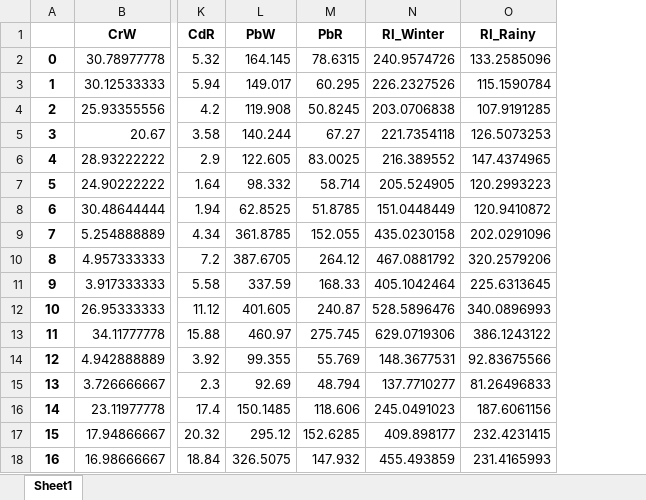
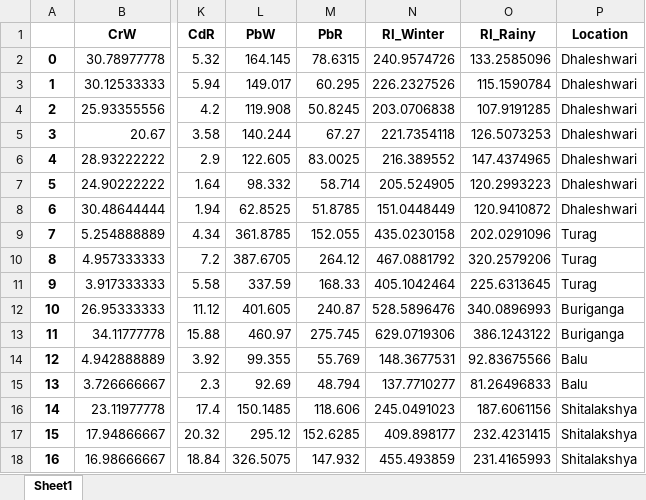
Before and after one commit to rakibhhridoy/OnGoingStudy, an Excel workbook: Five_Rivers/Python/RI.xlsx, sheet Sheet1, drawn as a sheet; only a part is shown, gaps mark what is left out; values as stored, in another font and other column widths than the file's, no borders; the diff names each change by its address in the sheet, - before the commit and + after, or states it on an @@ line.

```diff
--- a/Five_Rivers/Python/RI.xlsx (sheet Sheet1)
+++ b/Five_Rivers/Python/RI.xlsx (sheet Sheet1)
+column P (Location), rows 2-18: Dhaleshwari | Dhaleshwari | Dhaleshwari | Dhaleshwari | Dhaleshwari | Dhaleshwari | Dhaleshwari | Turag | Turag | Turag | Buriganga | Buriganga | Balu | Balu | Shitalakshya | Shitalakshya | Shitalakshya
```
Also changed, not shown: Five_Rivers/Python/data/CF.xlsx, Five_Rivers/Python/data/Igeo.xlsx, 22 other files.
